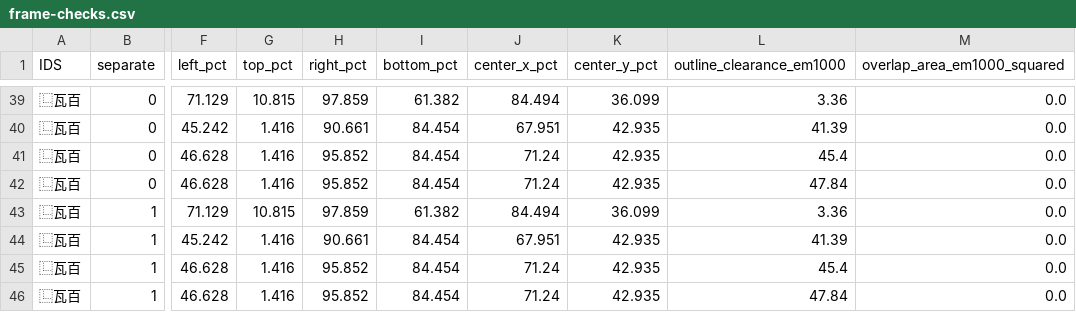
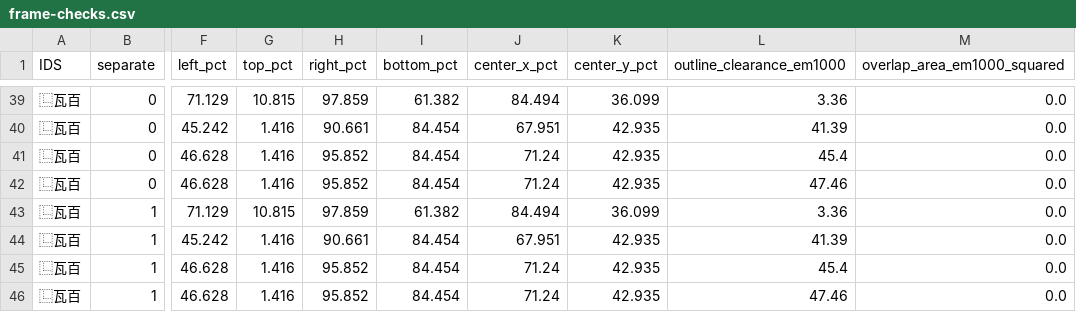
Before and after one commit to mkpoli/han-compose, a CSV file: pr-340/fixed-tile/frame-checks.csv, drawn as a sheet; only a part is shown, gaps mark what is left out; the diff names each change by its address in the sheet, - before the commit and + after, or states it on an @@ line.

```diff
--- a/pr-340/fixed-tile/frame-checks.csv
+++ b/pr-340/fixed-tile/frame-checks.csv
-L42 (outline_clearance_em1000): 47.84
+L42 (outline_clearance_em1000): 47.46
-L46 (outline_clearance_em1000): 47.84
+L46 (outline_clearance_em1000): 47.46
```
Also changed, not shown: 9 other files.
